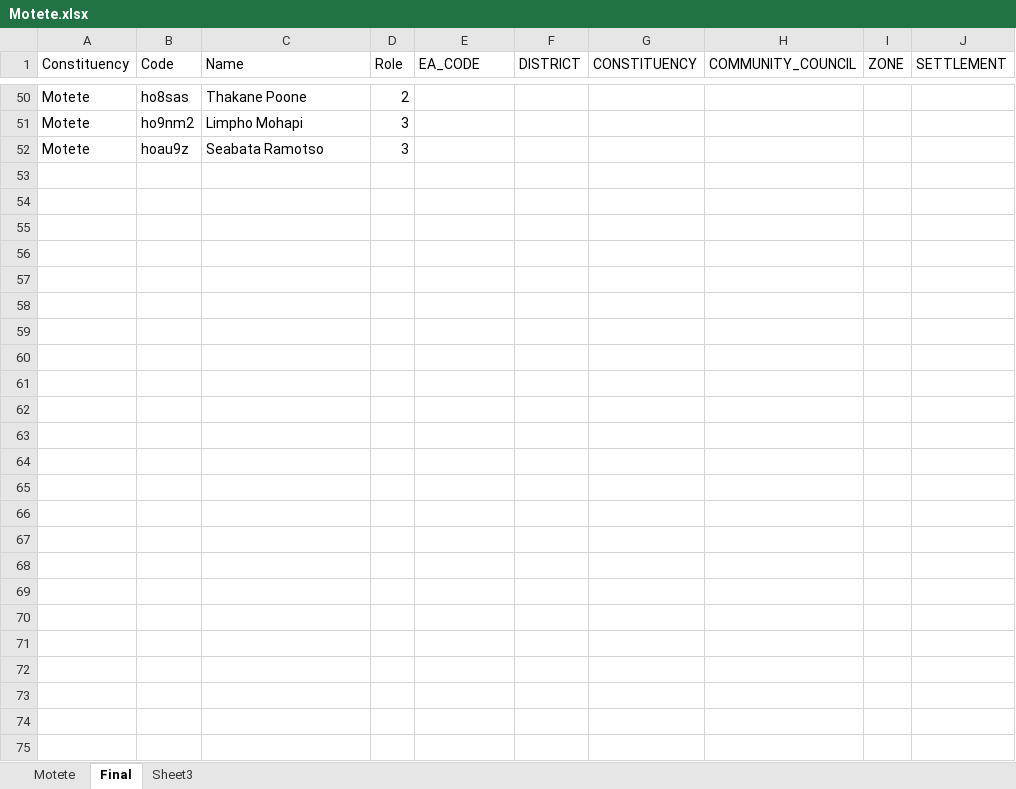
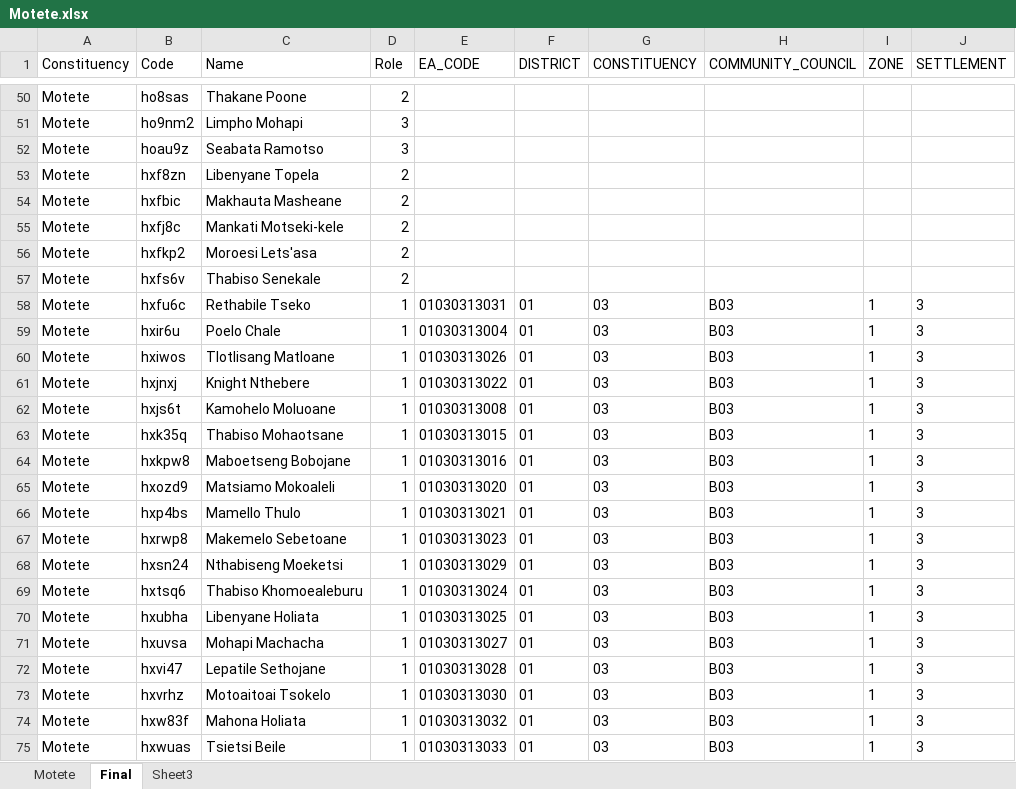
Before and after one commit to lso-statistics/census-devices, an Excel workbook: Allocation/Butha-Buthe/Motete.xlsx, sheet Final, drawn as a sheet; only a part is shown, gaps mark what is left out; values as stored, in another font and other column widths than the file's, no borders; the diff names each change by its address in the sheet, - before the commit and + after, or states it on an @@ line.

```diff
--- a/Allocation/Butha-Buthe/Motete.xlsx (sheet Final)
+++ b/Allocation/Butha-Buthe/Motete.xlsx (sheet Final)
+row 53: Motete | hxf8zn | Libenyane Topela | 2
+row 54: Motete | hxfbic | Makhauta Masheane | 2
+row 55: Motete | hxfj8c | Mankati Motseki-kele | 2
+row 56: Motete | hxfkp2 | Moroesi Lets'asa | 2
+row 57: Motete | hxfs6v | Thabiso Senekale | 2
+row 58: Motete | hxfu6c | Rethabile Tseko | 1 | 01030313031 | 01 | 03 | B03 | 1 | 3
+row 59: Motete | hxir6u | Poelo Chale | 1 | 01030313004 | 01 | 03 | B03 | 1 | 3
+row 60: Motete | hxiwos | Tlotlisang Matloane | 1 | 01030313026 | 01 | 03 | B03 | 1 | 3
+row 61: Motete | hxjnxj | Knight Nthebere | 1 | 01030313022 | 01 | 03 | B03 | 1 | 3
+row 62: Motete | hxjs6t | Kamohelo Moluoane | 1 | 01030313008 | 01 | 03 | B03 | 1 | 3
+row 63: Motete | hxk35q | Thabiso Mohaotsane | 1 | 01030313015 | 01 | 03 | B03 | 1 | 3
+row 64: Motete | hxkpw8 | Maboetseng Bobojane | 1 | 01030313016 | 01 | 03 | B03 | 1 | 3
+row 65: Motete | hxozd9 | Matsiamo Mokoaleli | 1 | 01030313020 | 01 | 03 | B03 | 1 | 3
+row 66: Motete | hxp4bs | Mamello Thulo | 1 | 01030313021 | 01 | 03 | B03 | 1 | 3
+row 67: Motete | hxrwp8 | Makemelo Sebetoane | 1 | 01030313023 | 01 | 03 | B03 | 1 | 3
+row 68: Motete | hxsn24 | Nthabiseng Moeketsi | 1 | 01030313029 | 01 | 03 | B03 | 1 | 3
+row 69: Motete | hxtsq6 | Thabiso Khomoealeburu | 1 | 01030313024 | 01 | 03 | B03 | 1 | 3
+row 70: Motete | hxubha | Libenyane Holiata | 1 | 01030313025 | 01 | 03 | B03 | 1 | 3
+row 71: Motete | hxuvsa | Mohapi Machacha | 1 | 01030313027 | 01 | 03 | B03 | 1 | 3
+row 72: Motete | hxvi47 | Lepatile Sethojane | 1 | 01030313028 | 01 | 03 | B03 | 1 | 3
+row 73: Motete | hxvrhz | Motoaitoai Tsokelo | 1 | 01030313030 | 01 | 03 | B03 | 1 | 3
+row 74: Motete | hxw83f | Mahona Holiata | 1 | 01030313032 | 01 | 03 | B03 | 1 | 3
+row 75: Motete | hxwuas | Tsietsi Beile | 1 | 01030313033 | 01 | 03 | B03 | 1 | 3
```
Also changed, not shown: sheet Motete, Allocation/Leribe/Kolonyama and Mahobong.xlsx, Allocation/Leribe/Leribe.xlsx, 12 other files.
